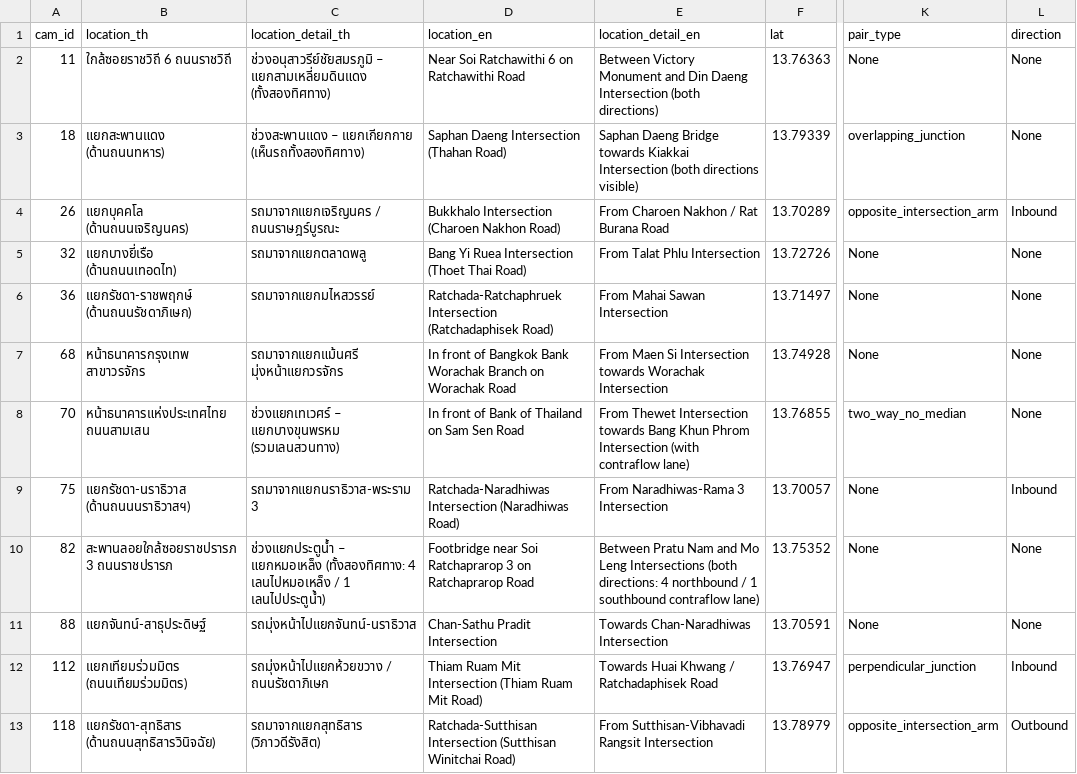
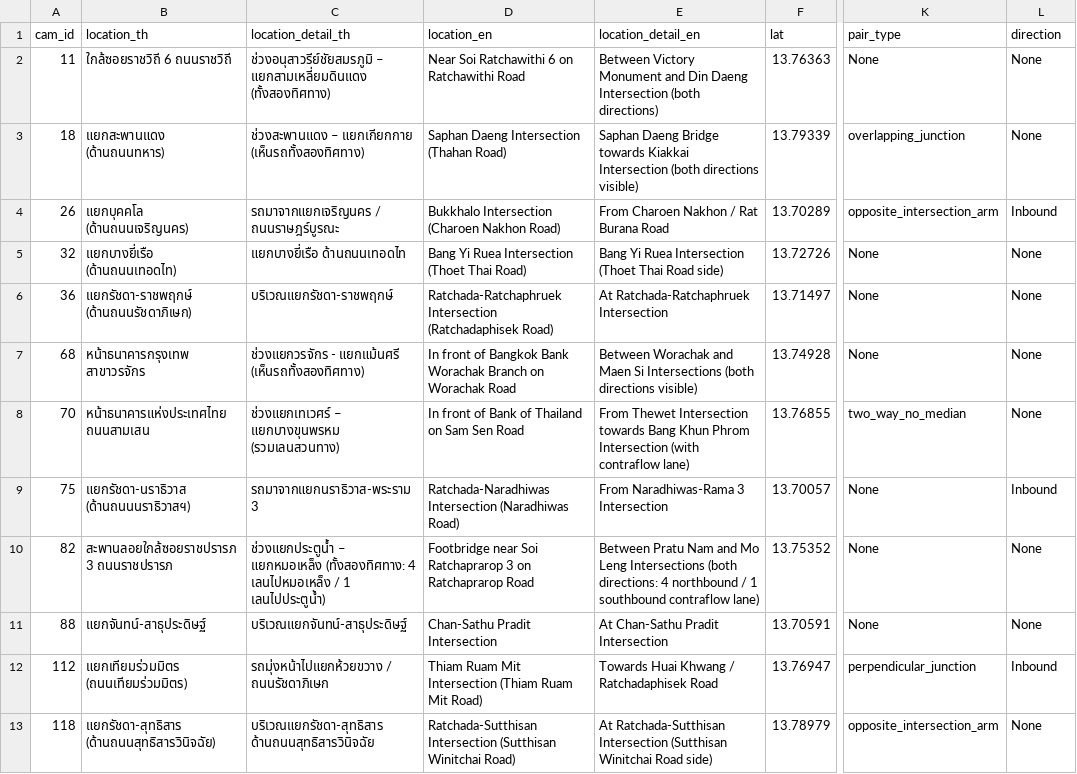
Before and after one commit to nontaphatfirm/BKK-Pulse, a CSV file: Dataset_Clean_V1/cctv_info_cleaned.csv, drawn as a sheet; only a part is shown, gaps mark what is left out; the diff covers the shown part only; the diff names each change by its address in the sheet, - before the commit and + after, or states it on an @@ line.

Commit message:
chore(00-qa): rebuild V2.1 cleaned metadata after PR #12 sync

```diff
--- a/Dataset_Clean_V1/cctv_info_cleaned.csv
+++ b/Dataset_Clean_V1/cctv_info_cleaned.csv
-C5 (location_detail_th): รถมาจากแยกตลาดพลู
+C5 (location_detail_th): แยกบางยี่เรือ ด้านถนนเทอดไท
-E5 (location_detail_en): From Talat Phlu Intersection
+E5 (location_detail_en): Bang Yi Ruea Intersection (Thoet Thai Road side)
-C6 (location_detail_th): รถมาจากแยกมไหสวรรย์
+C6 (location_detail_th): บริเวณแยกรัชดา-ราชพฤกษ์
-E6 (location_detail_en): From Mahai Sawan Intersection
+E6 (location_detail_en): At Ratchada-Ratchaphruek Intersection
-C7 (location_detail_th): รถมาจากแยกแม้นศรี มุ่งหน้าแยกวรจักร
+C7 (location_detail_th): ช่วงแยกวรจักร - แยกแม้นศรี (เห็นรถทั้งสองทิศทาง)
-E7 (location_detail_en): From Maen Si Intersection towards Worachak Intersection
+E7 (location_detail_en): Between Worachak and Maen Si Intersections (both directions visible)
-C11 (location_detail_th): รถมุ่งหน้าไปแยกจันทน์-นราธิวาส
+C11 (location_detail_th): บริเวณแยกจันทน์-สาธุประดิษฐ์
-E11 (location_detail_en): Towards Chan-Naradhiwas Intersection
+E11 (location_detail_en): At Chan-Sathu Pradit Intersection
-C13 (location_detail_th): รถมาจากแยกสุทธิสาร (วิภาวดีรังสิต)
+C13 (location_detail_th): บริเวณแยกรัชดา-สุทธิสาร ด้านถนนสุทธิสารวินิจฉัย
-E13 (location_detail_en): From Sutthisan-Vibhavadi Rangsit Intersection
+E13 (location_detail_en): At Ratchada-Sutthisan Intersection (Sutthisan Winitchai Road side)
-L13 (direction): Outbound
+L13 (direction): None
```
Also changed, not shown: 66 edited cells elsewhere in this file, 2 other files.
